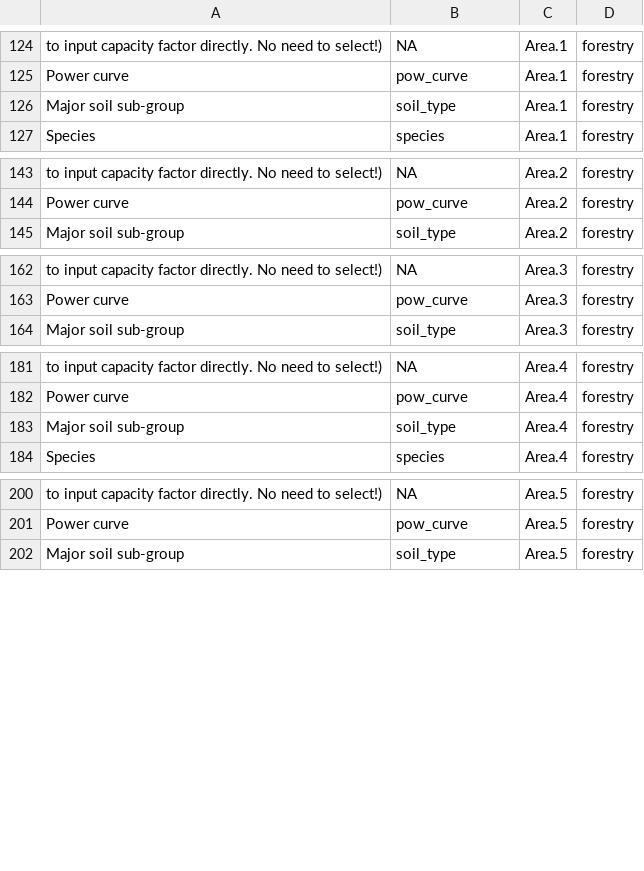
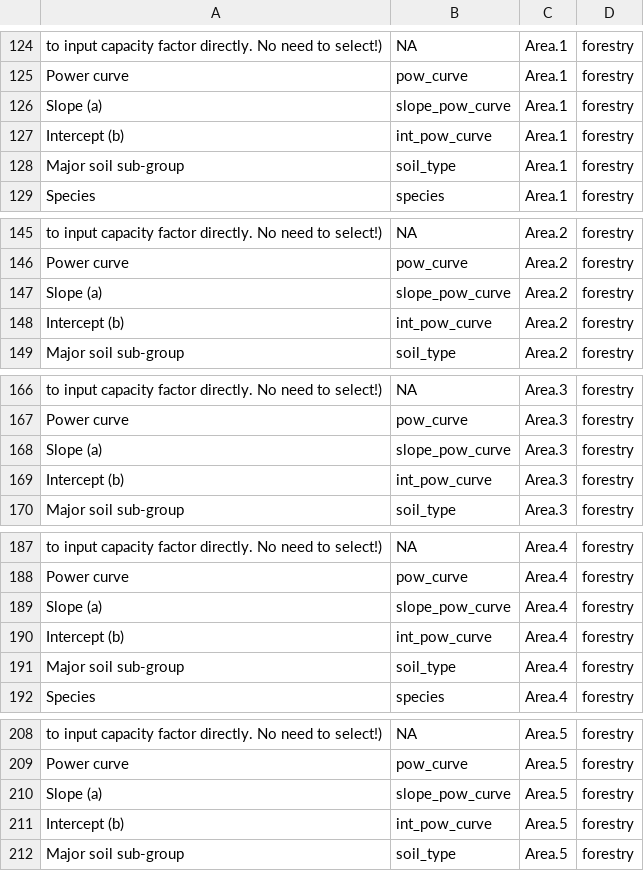
Before and after one commit to jacobosullivan/CCWoP, a CSV file: Templates/CCWoP_vars.csv, drawn as a sheet; only a part is shown, gaps mark what is left out; the diff names each change by its address in the sheet, - before the commit and + after, or states it on an @@ line.

```diff
--- a/Templates/CCWoP_vars.csv
+++ b/Templates/CCWoP_vars.csv
+row 126: Slope (a) | slope_pow_curve | Area.1 | forestry
+row 127: Intercept (b) | int_pow_curve | Area.1 | forestry
+row 147: Slope (a) | slope_pow_curve | Area.2 | forestry
+row 148: Intercept (b) | int_pow_curve | Area.2 | forestry
+row 168: Slope (a) | slope_pow_curve | Area.3 | forestry
+row 169: Intercept (b) | int_pow_curve | Area.3 | forestry
+row 189: Slope (a) | slope_pow_curve | Area.4 | forestry
+row 190: Intercept (b) | int_pow_curve | Area.4 | forestry
+row 210: Slope (a) | slope_pow_curve | Area.5 | forestry
+row 211: Intercept (b) | int_pow_curve | Area.5 | forestry
```
Also changed, not shown: 11 other files.
